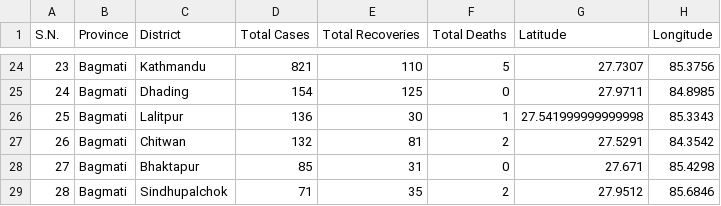
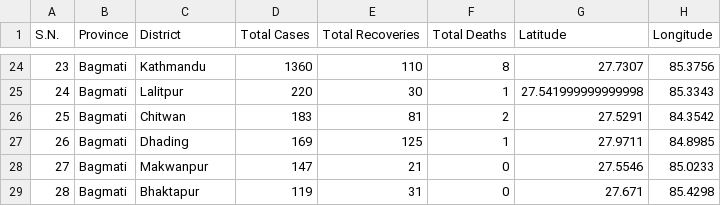
Before and after one commit to kapildevadk/COVID-19-Nepal-Tracker, a CSV file: Nepal_covid-19_dataset_wiki.csv, drawn as a sheet; only a part is shown, gaps mark what is left out; the diff covers the shown part only.

```diff
--- a/Nepal_covid-19_dataset_wiki.csv
+++ b/Nepal_covid-19_dataset_wiki.csv
@@ -24,6 +24,6 @@ S.N.,Province,District,Total Cases,Total Recoveries,Total Deaths,Latitude,Longit
-23,Bagmati,Kathmandu,821,110,5,27.7307,85.3756
-24,Bagmati,Dhading,154,125,0,27.9711,84.8985
-25,Bagmati,Lalitpur,136,30,1,27.541999999999998,85.3343
-26,Bagmati,Chitwan,132,81,2,27.5291,84.3542
-27,Bagmati,Bhaktapur,85,31,0,27.671,85.4298
-28,Bagmati,Sindhupalchok,71,35,2,27.9512,85.6846
+23,Bagmati,Kathmandu,1360,110,8,27.7307,85.3756
+24,Bagmati,Lalitpur,220,30,1,27.541999999999998,85.3343
+25,Bagmati,Chitwan,183,81,2,27.5291,84.3542
+26,Bagmati,Dhading,169,125,1,27.9711,84.8985
+27,Bagmati,Makwanpur,147,21,0,27.5546,85.0233
+28,Bagmati,Bhaktapur,119,31,0,27.671,85.4298
```
Also changed, not shown: 106 edited cells elsewhere in this file, Nepal_Covid-19_by-District.csv, Nepal_Covid-19_by-Municipality.csv, 1 other file.
